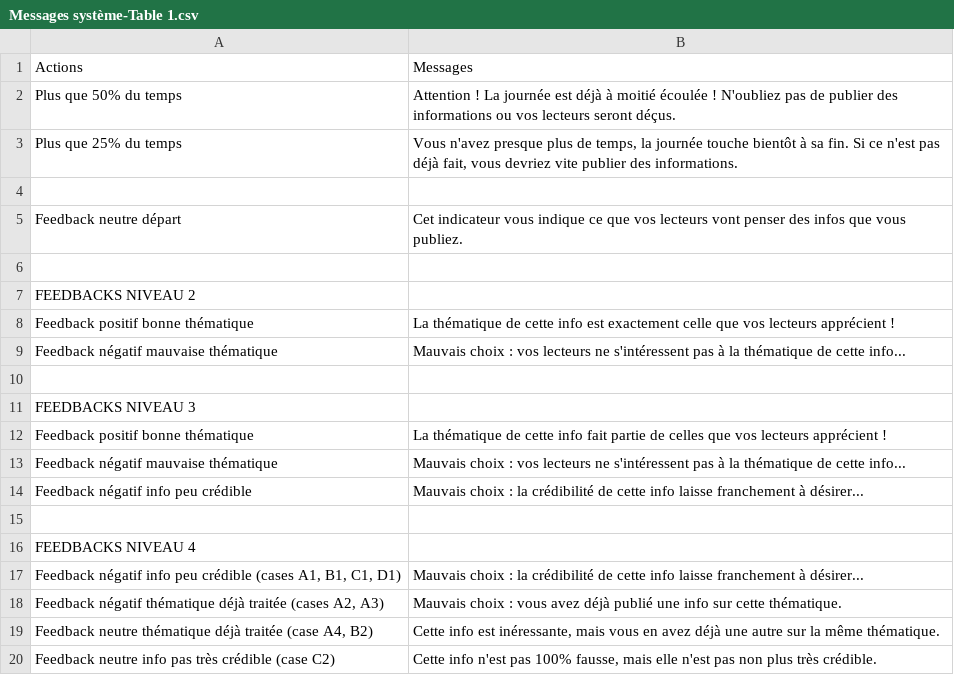
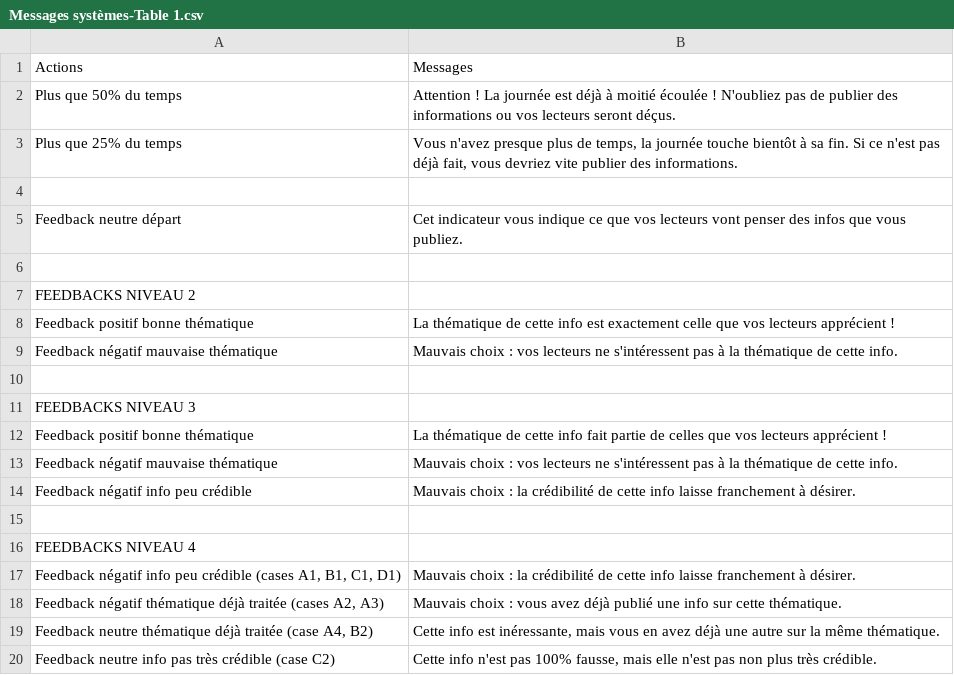
Before and after one commit to Mahi-Mahi/FTV-NewsGame, a CSV file: _data/BDD_newsgame/Messages systèmes-Table 1.csv (was _data/BDD_newsgame/Messages système-Table 1.csv), drawn as a sheet; only a part is shown.

```diff
--- a/_data/BDD_newsgame/Messages système-Table 1.csv
+++ b/_data/BDD_newsgame/Messages systèmes-Table 1.csv
@@ -8,3 +8,3 @@ FEEDBACKS NIVEAU 2;;;;
 Feedback positif bonne thématique;La thématique de cette info est exactement celle que vos lecteurs apprécient !;;;
-Feedback négatif mauvaise thématique;Mauvais choix : vos lecteurs ne s'intéressent pas à la thématique de cette info...;;;
+Feedback négatif mauvaise thématique;Mauvais choix : vos lecteurs ne s'intéressent pas à la thématique de cette info.;;;
 ;;;;
@@ -12,7 +12,7 @@ FEEDBACKS NIVEAU 3;;;;
 Feedback positif bonne thématique;La thématique de cette info fait partie de celles que vos lecteurs apprécient !;;;
-Feedback négatif mauvaise thématique;Mauvais choix : vos lecteurs ne s'intéressent pas à la thématique de cette info...;;;
-Feedback négatif info peu crédible;Mauvais choix : la crédibilité de cette info laisse franchement à désirer...;;;
+Feedback négatif mauvaise thématique;Mauvais choix : vos lecteurs ne s'intéressent pas à la thématique de cette info.;;;
+Feedback négatif info peu crédible;Mauvais choix : la crédibilité de cette info laisse franchement à désirer.;;;
 ;;;;
 FEEDBACKS NIVEAU 4;;;;
-Feedback négatif info peu crédible (cases A1, B1, C1, D1);Mauvais choix : la crédibilité de cette info laisse franchement à désirer...;;;
+Feedback négatif info peu crédible (cases A1, B1, C1, D1);Mauvais choix : la crédibilité de cette info laisse franchement à désirer.;;;
 Feedback négatif thématique déjà traitée (cases A2, A3);Mauvais choix : vous avez déjà publié une info sur cette thématique.;;;
```
Also changed, not shown: _data/BDD_newsgame/Contacts-Table 1.csv, _data/BDD_newsgame/Infos-Table 1.csv, 7 other files.
